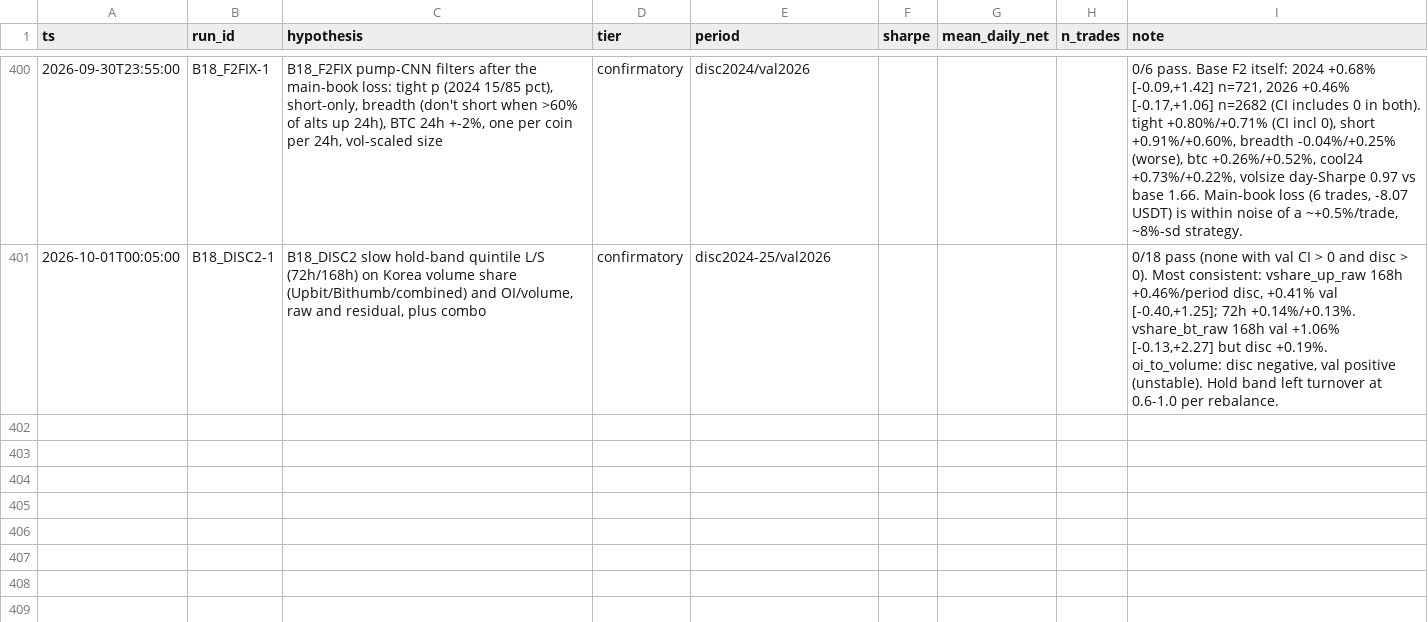
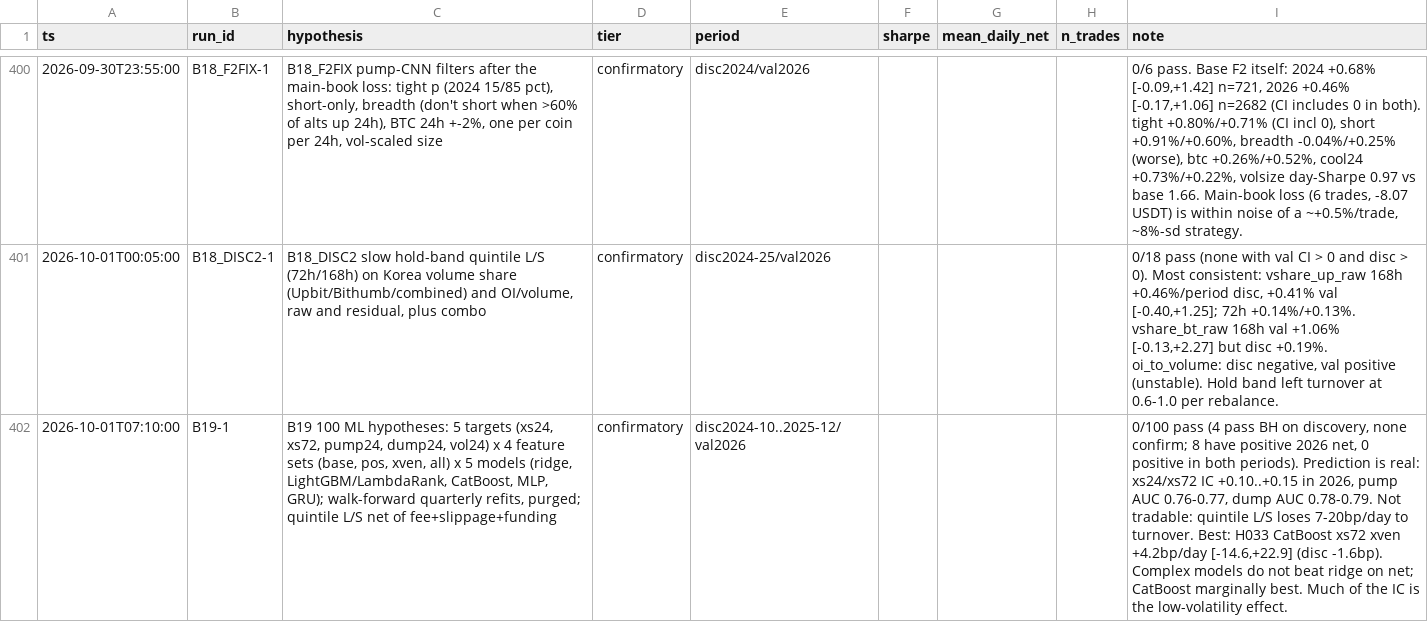
Before and after one commit to TheaWY/AltCoin_Trading, a CSV file: research/trial_ledger.csv, drawn as a sheet; only a part is shown, gaps mark what is left out; the diff names each change by its address in the sheet, - before the commit and + after, or states it on an @@ line.

```diff
--- a/research/trial_ledger.csv
+++ b/research/trial_ledger.csv
+row 402: 2026-10-01T07:10:00 | B19-1 | B19 100 ML hypotheses: 5 targets (xs24, xs72, pump24, dump24, vol24) x 4 feature sets (base, pos, xven, all) x 5 models (ridge, LightGBM/LambdaRank, CatBoost, MLP, GRU); walk-forward quarterly refits, purged; quintile L/S net of fee+slippage+funding | confirmatory | disc2024-10..2025-12/val2026 |  |  |  | 0/100 pass (4 pass BH on discovery, none confirm; 8 have positive 2026 net, 0 positive in both periods). Prediction is real: xs24/xs72 IC +0.10..+0.15 in 2026, pump AUC 0.76-0.77, dump AUC 0.78-0.79. Not tradable: quintile L/S loses 7-20bp/day to turnover. Best: H033 CatBoost xs72 xven +4.2bp/day [-14.6,+22.9] (disc -1.6bp). Complex models do not beat ridge on net; CatBoost marginally best. Much of the IC is the low-volatility effect.
```
Also changed, not shown: 3 other files.
